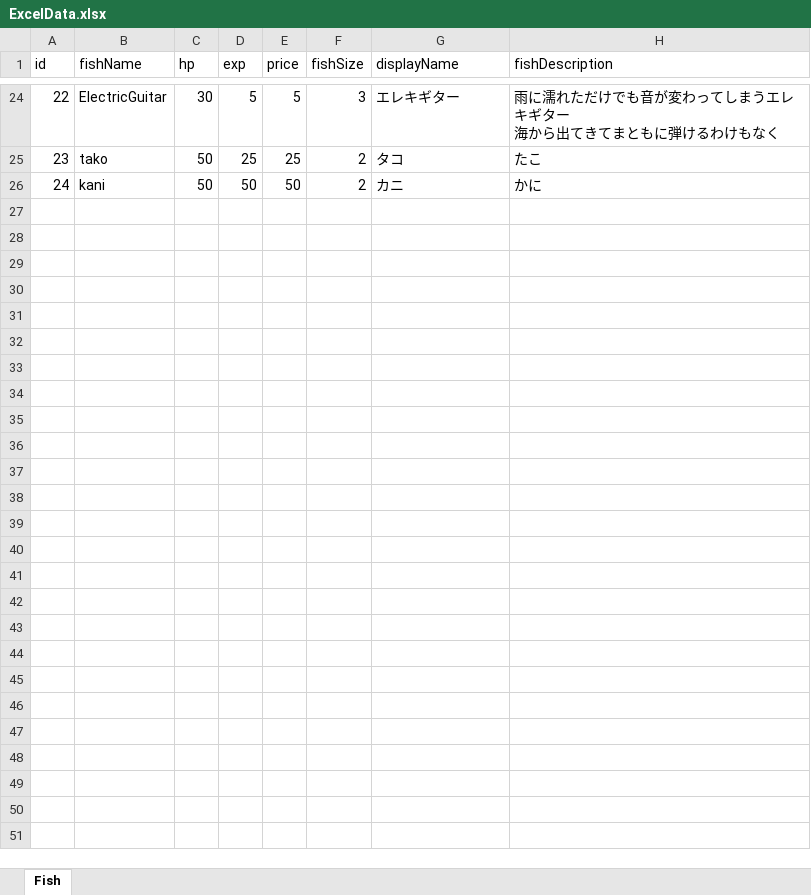
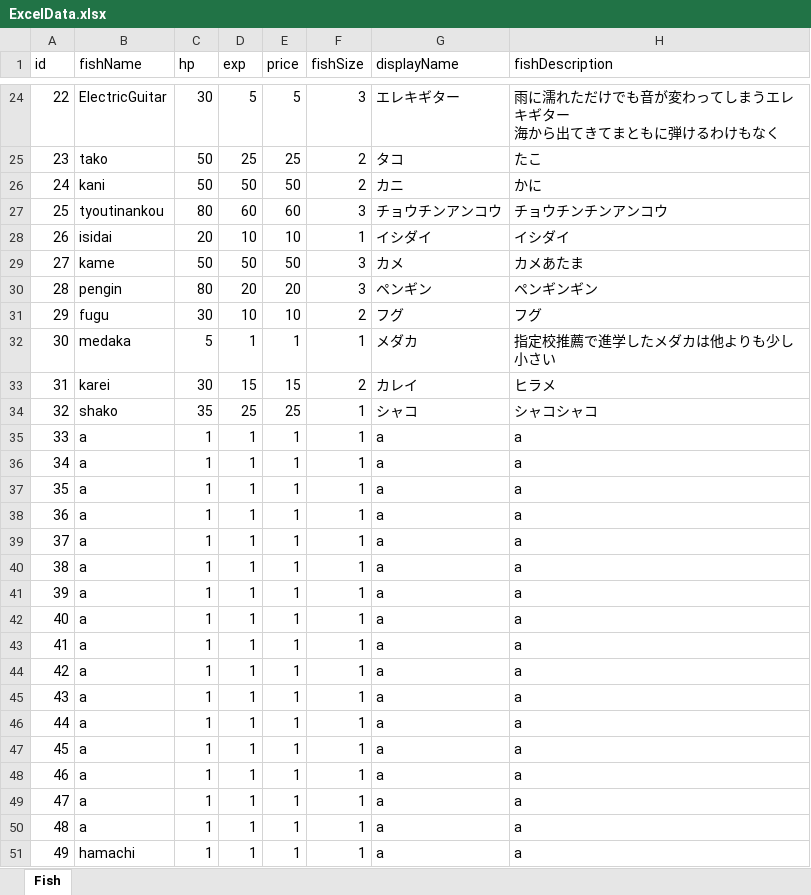
Before and after one commit to otkwork/free-sea, an Excel workbook: Assets/Excel/ExcelData.xlsx, sheet Fish, drawn as a sheet; only a part is shown, gaps mark what is left out; values as stored, in another font and other column widths than the file's, no borders; the diff covers the shown part only; the diff names each change by its address in the sheet, - before the commit and + after, or states it on an @@ line.

```diff
--- a/Assets/Excel/ExcelData.xlsx (sheet Fish)
+++ b/Assets/Excel/ExcelData.xlsx (sheet Fish)
+row 27: 25 | tyoutinankou | 80 | 60 | 60 | 3 | チョウチンアンコウ | チョウチンチンアンコウ
+row 28: 26 | isidai | 20 | 10 | 10 | 1 | イシダイ | イシダイ
+row 29: 27 | kame | 50 | 50 | 50 | 3 | カメ | カメあたま
+row 30: 28 | pengin | 80 | 20 | 20 | 3 | ペンギン | ペンギンギン
+row 31: 29 | fugu | 30 | 10 | 10 | 2 | フグ | フグ
+row 32: 30 | medaka | 5 | 1 | 1 | 1 | メダカ | 指定校推薦で進学したメダカは他よりも少し小さい
+row 33: 31 | karei | 30 | 15 | 15 | 2 | カレイ | ヒラメ
+row 34: 32 | shako | 35 | 25 | 25 | 1 | シャコ | シャコシャコ
+row 35: 33 | a | 1 | 1 | 1 | 1 | a | a
+row 36: 34 | a | 1 | 1 | 1 | 1 | a | a
+row 37: 35 | a | 1 | 1 | 1 | 1 | a | a
+row 38: 36 | a | 1 | 1 | 1 | 1 | a | a
+row 39: 37 | a | 1 | 1 | 1 | 1 | a | a
+row 40: 38 | a | 1 | 1 | 1 | 1 | a | a
+row 41: 39 | a | 1 | 1 | 1 | 1 | a | a
+row 42: 40 | a | 1 | 1 | 1 | 1 | a | a
+row 43: 41 | a | 1 | 1 | 1 | 1 | a | a
+row 44: 42 | a | 1 | 1 | 1 | 1 | a | a
+row 45: 43 | a | 1 | 1 | 1 | 1 | a | a
+row 46: 44 | a | 1 | 1 | 1 | 1 | a | a
+row 47: 45 | a | 1 | 1 | 1 | 1 | a | a
+row 48: 46 | a | 1 | 1 | 1 | 1 | a | a
+row 49: 47 | a | 1 | 1 | 1 | 1 | a | a
+row 50: 48 | a | 1 | 1 | 1 | 1 | a | a
+row 51: 49 | hamachi | 1 | 1 | 1 | 1 | a | a
```
Also changed, not shown: 1 edited cell elsewhere in this sheet, 26 other files.
